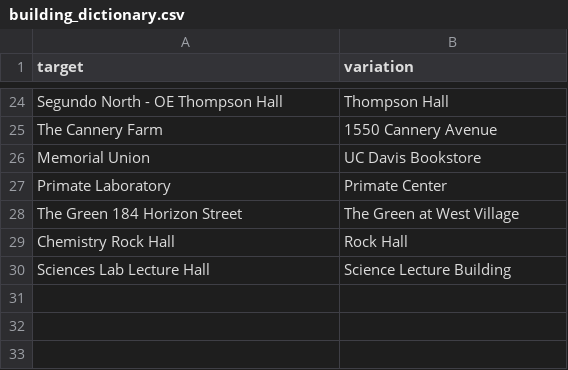
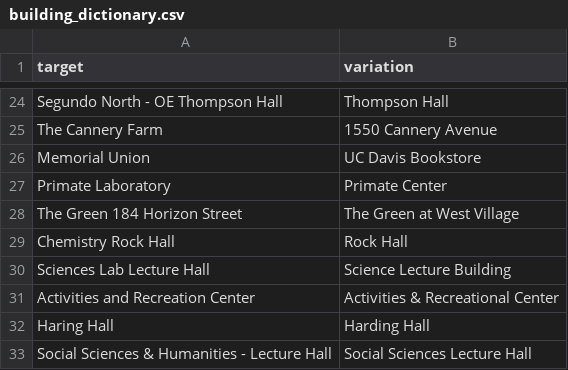
Before and after one commit to datalab-dev/covid_worksite_exposure, a CSV file: data/building_dictionary.csv, drawn as a sheet; only a part is shown, gaps mark what is left out.

Commit message:
update building dictionary

```diff
--- a/data/building_dictionary.csv
+++ b/data/building_dictionary.csv
@@ -30 +30,4 @@ Chemistry Rock Hall,Rock Hall
 Sciences Lab Lecture Hall,Science Lecture Building
+Activities and Recreation Center,Activities & Recreational Center
+Haring Hall,Harding Hall
+Social Sciences & Humanities - Lecture Hall,Social Sciences Lecture Hall
```
Also changed, not shown: 1 other file.
